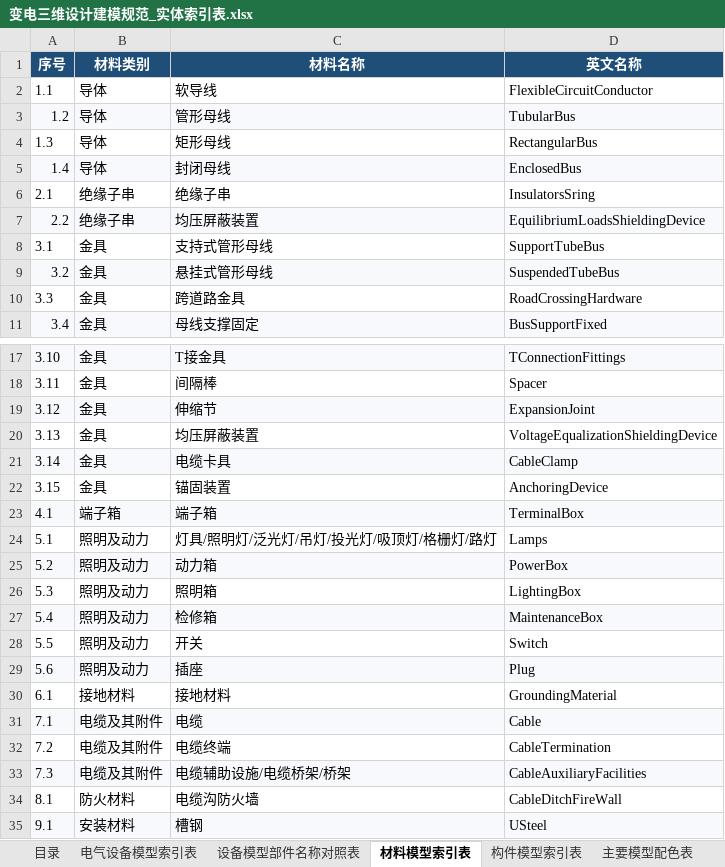
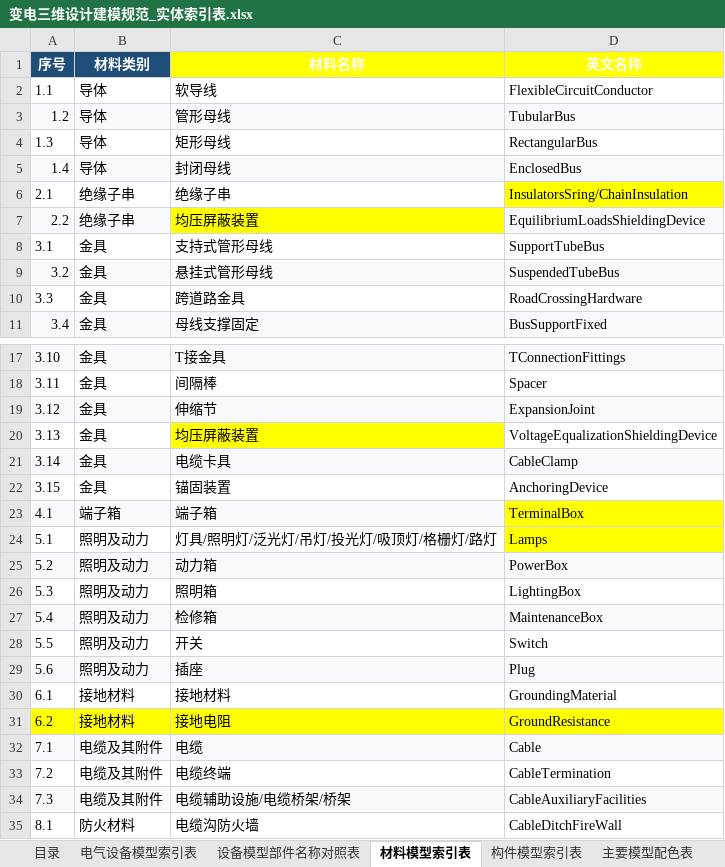
Before and after one commit to bamboosjtu/gim_viewer, an Excel workbook: docs/engineering/catalogs/变电三维设计建模规范_实体索引表.xlsx, sheet 材料模型索引表, drawn as a sheet; only a part is shown, gaps mark what is left out; the shorter side is filled out with more unchanged rows; values as stored, in another font and other column widths than the file's, no borders; the diff names each change by its address in the sheet, - before the commit and + after, or states it on an @@ line.

```diff
--- a/docs/engineering/catalogs/变电三维设计建模规范_实体索引表.xlsx (sheet 材料模型索引表)
+++ b/docs/engineering/catalogs/变电三维设计建模规范_实体索引表.xlsx (sheet 材料模型索引表)
-C1:D1 fill: #1F4E79
+C1:D1 fill: #FFFF00
-D6 (英文名称): InsulatorsSring
+D6 (英文名称): InsulatorsSring/ChainInsulation
-D6 fill: none
+D6 fill: #FFFF00
-C7 fill: #F7F9FC
+C7 fill: #FFFF00
-C20 fill: none
+C20 fill: #FFFF00
-D23 fill: #F7F9FC
+D23 fill: #FFFF00
-D24 fill: none
+D24 fill: #FFFF00
+row 31: 6.2 | 接地材料 | 接地电阻 | GroundResistance
```
Also changed, not shown: sheet 设备模型部件名称对照表, sheet 电气设备模型索引表, sheet 目录, sheet 构件模型索引表, 33 other files.
